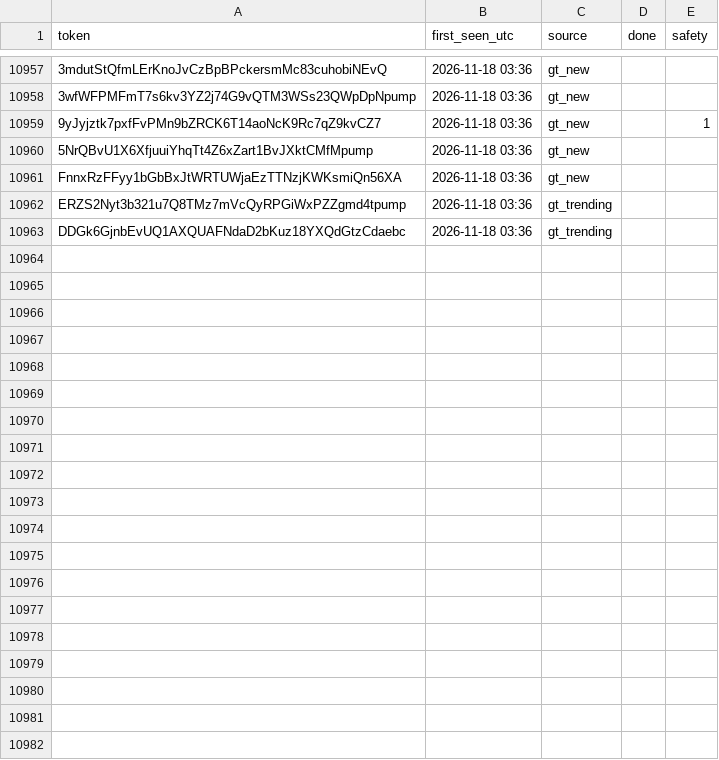
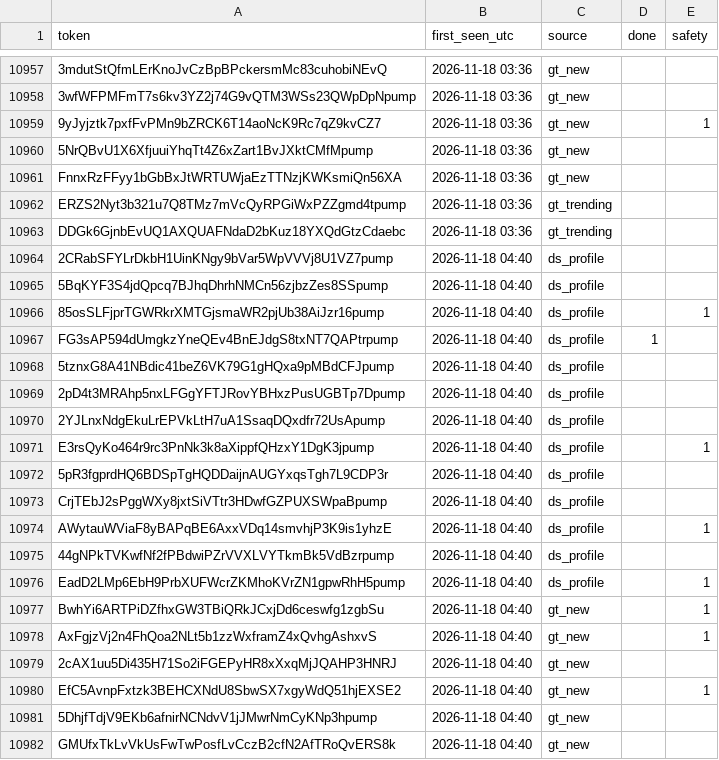
Before and after one commit to sachinbatra1971-byte/memecoin-research, a CSV file: data/tracked.csv, drawn as a sheet; only a part is shown, gaps mark what is left out; the diff covers the shown part only; the diff names each change by its address in the sheet, - before the commit and + after, or states it on an @@ line.

```diff
--- a/data/tracked.csv
+++ b/data/tracked.csv
+row 10964: 2CRabSFYLrDkbH1UinKNgy9bVar5WpVVVj8U1VZ7pump | 2026-11-18 04:40 | ds_profile
+row 10965: 5BqKYF3S4jdQpcq7BJhqDhrhNMCn56zjbzZes8SSpump | 2026-11-18 04:40 | ds_profile
+row 10966: 85osSLFjprTGWRkrXMTGjsmaWR2pjUb38AiJzr16pump | 2026-11-18 04:40 | ds_profile |  | 1
+row 10967: FG3sAP594dUmgkzYneQEv4BnEJdgS8txNT7QAPtrpump | 2026-11-18 04:40 | ds_profile | 1
+row 10968: 5tznxG8A41NBdic41beZ6VK79G1gHQxa9pMBdCFJpump | 2026-11-18 04:40 | ds_profile
+row 10969: 2pD4t3MRAhp5nxLFGgYFTJRovYBHxzPusUGBTp7Dpump | 2026-11-18 04:40 | ds_profile
+row 10970: 2YJLnxNdgEkuLrEPVkLtH7uA1SsaqDQxdfr72UsApump | 2026-11-18 04:40 | ds_profile
+row 10971: E3rsQyKo464r9rc3PnNk3k8aXippfQHzxY1DgK3jpump | 2026-11-18 04:40 | ds_profile |  | 1
+row 10972: 5pR3fgprdHQ6BDSpTgHQDDaijnAUGYxqsTgh7L9CDP3r | 2026-11-18 04:40 | ds_profile
+row 10973: CrjTEbJ2sPggWXy8jxtSiVTtr3HDwfGZPUXSWpaBpump | 2026-11-18 04:40 | ds_profile
+row 10974: AWytauWViaF8yBAPqBE6AxxVDq14smvhjP3K9is1yhzE | 2026-11-18 04:40 | ds_profile |  | 1
+row 10975: 44gNPkTVKwfNf2fPBdwiPZrVVXLVYTkmBk5VdBzrpump | 2026-11-18 04:40 | ds_profile
+row 10976: EadD2LMp6EbH9PrbXUFWcrZKMhoKVrZN1gpwRhH5pump | 2026-11-18 04:40 | ds_profile |  | 1
+row 10977: BwhYi6ARTPiDZfhxGW3TBiQRkJCxjDd6ceswfg1zgbSu | 2026-11-18 04:40 | gt_new |  | 1
+row 10978: AxFgjzVj2n4FhQoa2NLt5b1zzWxframZ4xQvhgAshxvS | 2026-11-18 04:40 | gt_new |  | 1
+row 10979: 2cAX1uu5Di435H71So2iFGEPyHR8xXxqMjJQAHP3HNRJ | 2026-11-18 04:40 | gt_new
+row 10980: EfC5AvnpFxtzk3BEHCXNdU8SbwSX7xgyWdQ51hjEXSE2 | 2026-11-18 04:40 | gt_new |  | 1
+row 10981: 5DhjfTdjV9EKb6afnirNCNdvV1jJMwrNmCyKNp3hpump | 2026-11-18 04:40 | gt_new
+row 10982: GMUfxTkLvVkUsFwTwPosfLvCczB2cfN2AfTRoQvERS8k | 2026-11-18 04:40 | gt_new
```
Also changed, not shown: 11 added rows and 18 edited cells elsewhere in this file, data/candidates.csv, 2 other files.
